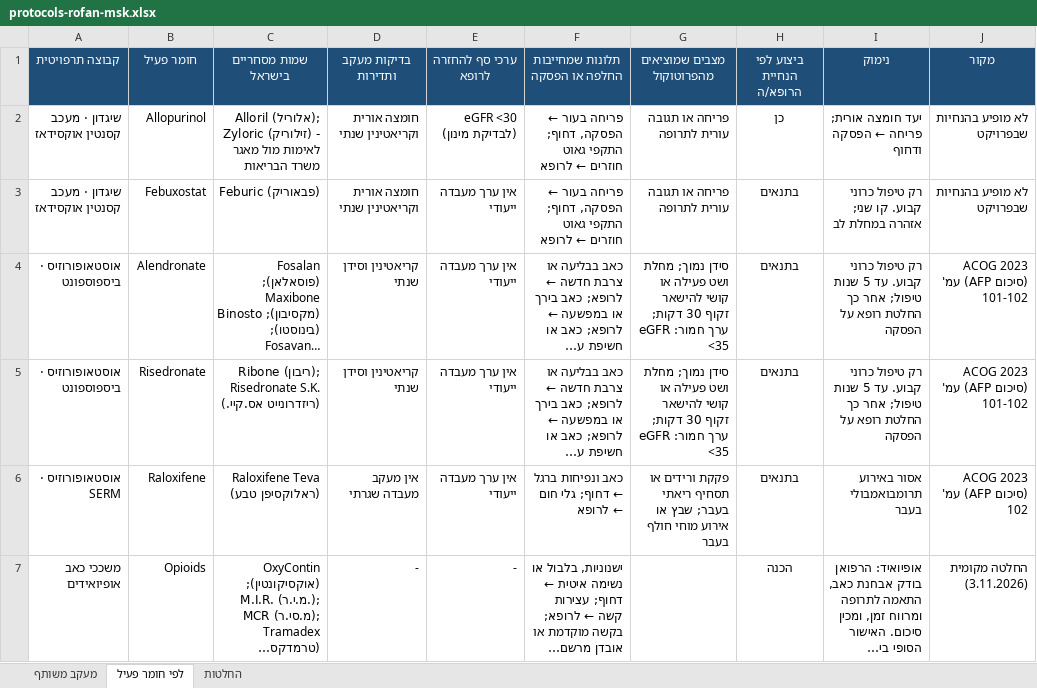
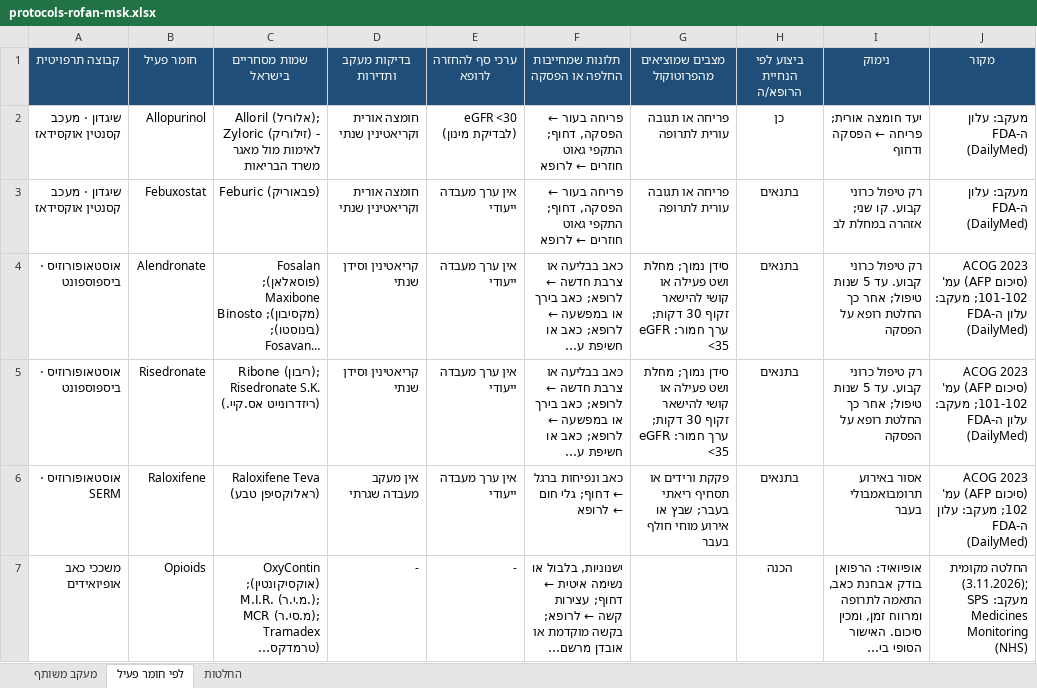
Before and after one commit to asseoy/medical_aids, an Excel workbook: protocols-rofan-msk.xlsx, sheet לפי חומר פעיל, drawn as a sheet; only a part is shown; long unchanged cells end in …; values as stored, in another font and other column widths than the file's, no borders; charts and pictures and conditional formats not drawn; the diff covers the shown part only; the diff names each change by its address in the sheet, - before the commit and + after, or states it on an @@ line.

```diff
--- a/protocols-rofan-msk.xlsx (sheet לפי חומר פעיל)
+++ b/protocols-rofan-msk.xlsx (sheet לפי חומר פעיל)
-J2:J3 (מקור): לא מופיע בהנחיות שבפרויקט
+J2:J3 (מקור): מעקב: עלון ה-FDA (DailyMed)
-J4:J5 (מקור): …AFP) עמ' 101-102
+J4:J5 (מקור): …AFP) עמ' 101-102; מעקב: עלון ה-FDA (DailyMed)
-J6 (מקור): ACOG 2023 (סיכום AFP) עמ' 102
+J6 (מקור): ACOG 2023 (סיכום AFP) עמ' 102; מעקב: עלון ה-FDA (DailyMed)
-J7 (מקור): החלטה מקומית (3.11.2026)
+J7 (מקור): החלטה מקומית (3.11.2026); מעקב: SPS Medicines Monitoring (NHS)
```
Also changed, not shown: 15 edited cells elsewhere in this sheet, protocols-rofan-cardio.xlsx, protocols-rofan-endo.xlsx, 21 other files.
